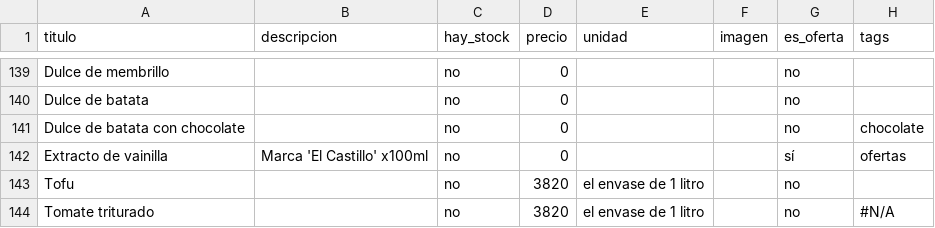
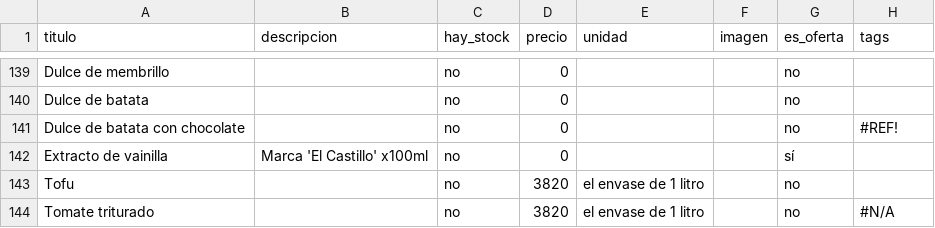
Before and after one commit to dietetica/productos, a CSV file: lista.csv, drawn as a sheet; only a part is shown, gaps mark what is left out.

Commit message:
Actualización automática de productos

```diff
--- a/lista.csv
+++ b/lista.csv
@@ -140,4 +140,4 @@ Dulce de membrillo,,no,0,,,no,
 Dulce de batata,,no,0,,,no,
-Dulce de batata con chocolate,,no,0,,,no,chocolate
-Extracto de vainilla,Marca 'El Castillo' x100ml,no,0,,,sí,ofertas
+Dulce de batata con chocolate,,no,0,,,no,#REF!
+Extracto de vainilla,Marca 'El Castillo' x100ml,no,0,,,sí,
 Tofu,,no,3820,el envase de 1 litro,,no,
```
